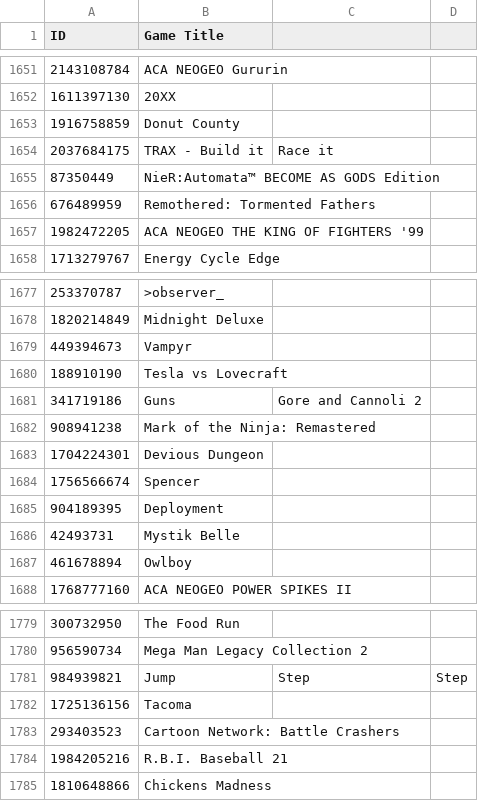
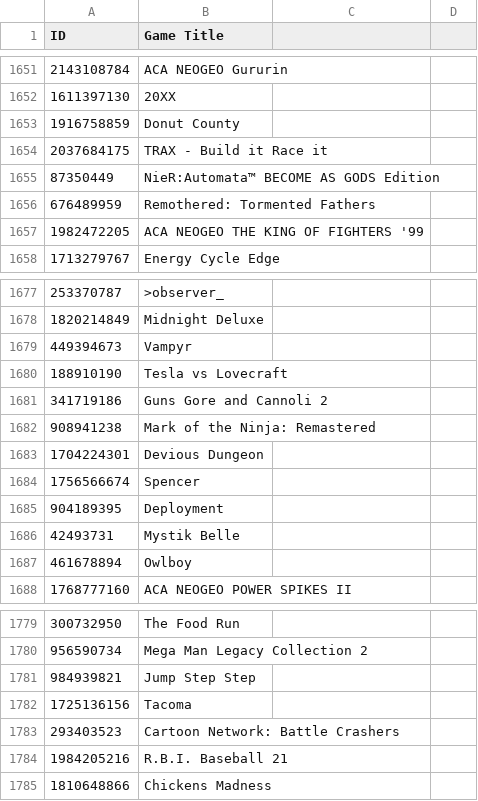
Before and after one commit to ItsLogic/Xbox-TitleIDs, a CSV file: IDs.csv, drawn as a sheet; only a part is shown, gaps mark what is left out.

Commit message:
Update IDs.csv

```diff
--- a/IDs.csv
+++ b/IDs.csv
@@ -1653,3 +1653,3 @@ ID,Game Title
 1916758859,Donut County
-2037684175,TRAX - Build it, Race it
+2037684175,TRAX - Build it Race it
 87350449,NieR:Automata™ BECOME AS GODS Edition
@@ -1680,3 +1680,3 @@ ID,Game Title
 188910190,Tesla vs Lovecraft
-341719186,Guns, Gore and Cannoli 2
+341719186,Guns Gore and Cannoli 2
 908941238,Mark of the Ninja: Remastered
@@ -1780,3 +1780,3 @@ ID,Game Title
 956590734,Mega Man Legacy Collection 2
-984939821,Jump, Step, Step
+984939821,Jump Step Step
 1725136156,Tacoma
```
